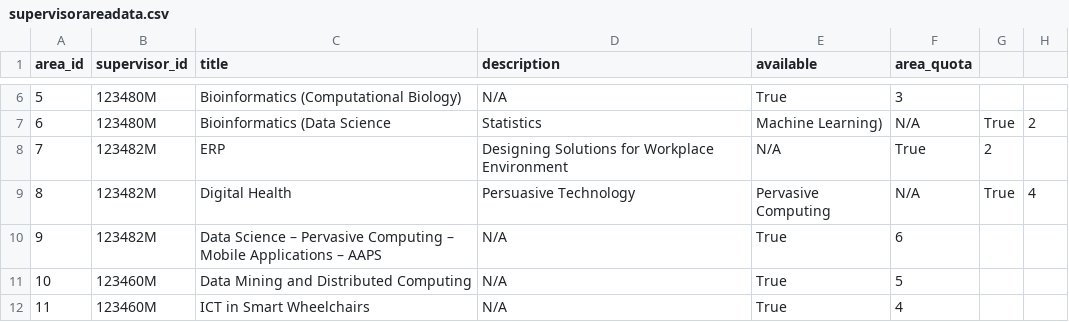
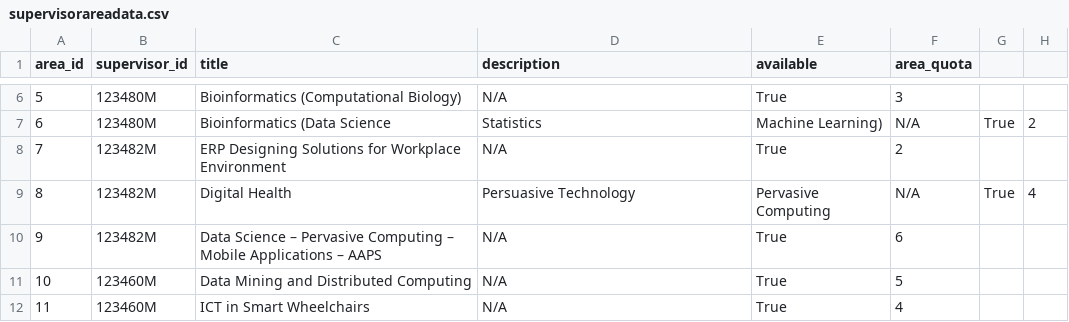
Before and after one commit to NicoleCassar/GAPT, a CSV file: supervisorareadata.csv, drawn as a sheet; only a part is shown, gaps mark what is left out; the diff names each change by its address in the sheet, - before the commit and + after, or states it on an @@ line.

Commit message:
Update supervisorareadata.csv

```diff
--- a/supervisorareadata.csv
+++ b/supervisorareadata.csv
-C8 (title): ERP
+C8 (title): ERP Designing Solutions for Workplace Environment
-D8 (description): Designing Solutions for Workplace Environment
+D8 (description): N/A
-E8 (available): N/A
+E8 (available): True
-F8 (area_quota): True
+F8 (area_quota): 2
-G8: 2
+G8: (empty)
```
